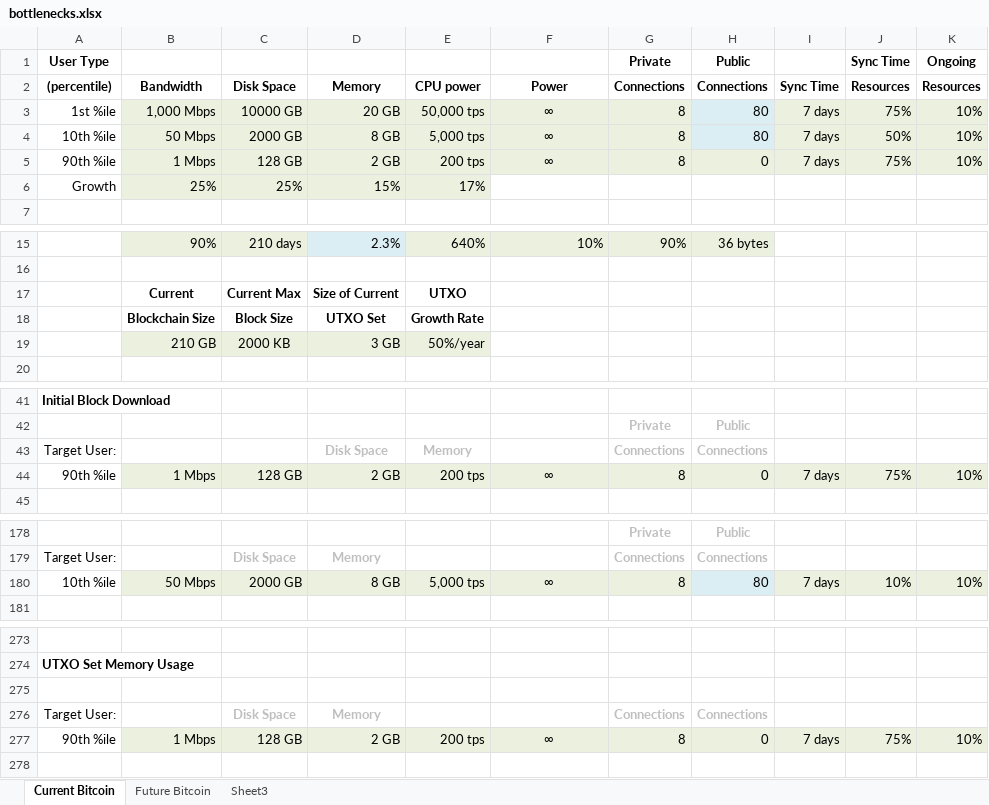
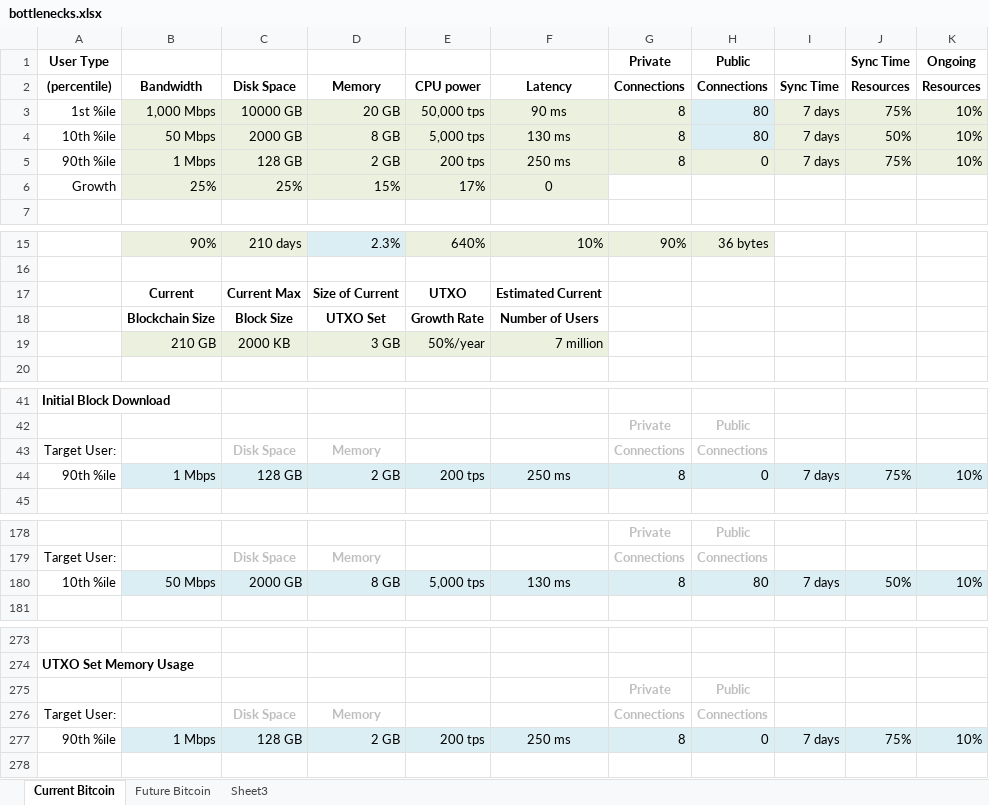
Before and after one commit to fresheneesz/bitcoinThroughputAnalysis, an Excel workbook: bottlenecks.xlsx, sheet Current Bitcoin, drawn as a sheet; only a part is shown, gaps mark what is left out; values as stored, in another font and other column widths than the file's, no borders; charts and pictures and conditional formats not drawn; the diff covers the shown part only; the diff names each change by its address in the sheet, - before the commit and + after, or states it on an @@ line.

```diff
--- a/bottlenecks.xlsx (sheet Current Bitcoin)
+++ b/bottlenecks.xlsx (sheet Current Bitcoin)
-F2: Power
+F2: Latency
-F3: ∞
+F3: 90 ms
-F4: ∞
+F4: 130 ms
-F5: ∞
+F5: 250 ms
-F6: (empty)
+F6: 0
-F6 fill: none
+F6 fill: #EBF1DE
-F17: (empty)
+F17: Estimated Current
-F18: (empty)
+F18: Number of Users
-F19: (empty)
+F19: 7 million
-F19 fill: none
+F19 fill: #EBF1DE
-C43: (empty)
+C43: Disk Space
-D43: Disk Space
+D43: Memory
-E43: Memory
+E43: (empty)
-F44: ∞
+F44: 250 ms
-F180: ∞
+F180: 130 ms
-J180: 10%
+J180: 50%
-row 275: (empty)
+row 275:  |  |  |  |  |  | Private | Public
-F277: ∞
+F277: 250 ms
```
Also changed, not shown: 30 added rows and 8 edited cells elsewhere in this sheet, sheet Future Bitcoin, formulas that keep their value, charts or pictures, 2 other files.
